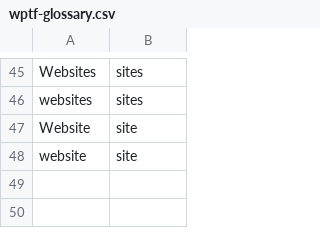
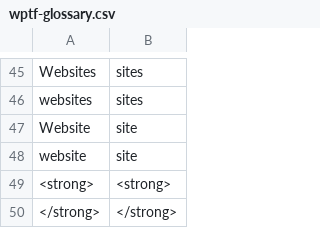
Before and after one commit to vibgyj/WPTranslationFiller, a CSV file: uploads/nl/wptf-glossary.csv, drawn as a sheet; only a part is shown, gaps mark what is left out; the diff names each change by its address in the sheet, - before the commit and + after, or states it on an @@ line.

```diff
--- a/uploads/nl/wptf-glossary.csv
+++ b/uploads/nl/wptf-glossary.csv
+row 49: <strong> | <strong>
+row 50: </strong> | </strong>
```
Also changed, not shown: 3 other files.
